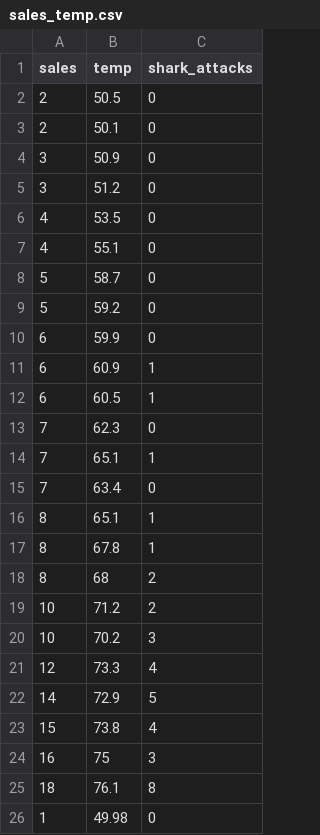
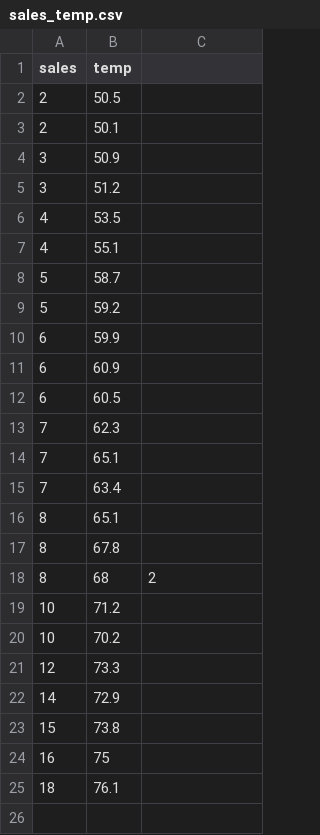
Before and after one commit to ApolloSolo/linear-regression, a CSV file: sales_temp.csv, drawn as a sheet.

```diff
--- a/sales_temp.csv
+++ b/sales_temp.csv
@@ -1,26 +1,25 @@
-sales,temp,shark_attacks
-2,50.5,0
-2,50.1,0
-3,50.9,0
-3,51.2,0
-4,53.5,0
-4,55.1,0
-5,58.7,0
-5,59.2,0
-6,59.9,0
-6,60.9,1
-6,60.5,1
-7,62.3,0
-7,65.1,1
-7,63.4,0
-8,65.1,1
-8,67.8,1
+sales,temp
+2,50.5
+2,50.1
+3,50.9
+3,51.2
+4,53.5
+4,55.1
+5,58.7
+5,59.2
+6,59.9
+6,60.9
+6,60.5
+7,62.3
+7,65.1
+7,63.4
+8,65.1
+8,67.8
 8,68,2
-10,71.2,2
-10,70.2,3
-12,73.3,4
-14,72.9,5
-15,73.8,4
-16,75,3
-18,76.1,8
-1,49.98,0
+10,71.2
+10,70.2
+12,73.3
+14,72.9
+15,73.8
+16,75
+18,76.1
```
Also changed, not shown: 5 other files.
